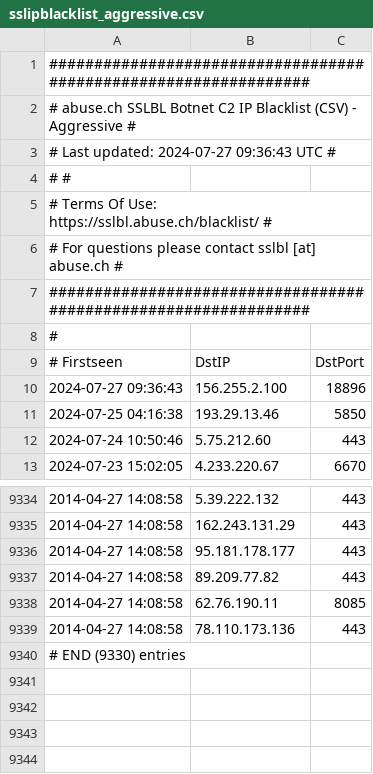
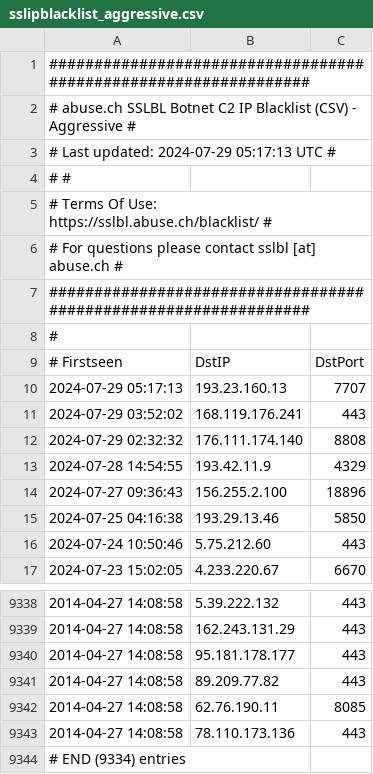
Before and after one commit to VictorCuralea/public-threat-intel-feeds, a CSV file: rawdata/abuse.ch/sslipblacklist_aggressive.csv, drawn as a sheet; only a part is shown, gaps mark what is left out.

```diff
--- a/rawdata/abuse.ch/sslipblacklist_aggressive.csv
+++ b/rawdata/abuse.ch/sslipblacklist_aggressive.csv
@@ -2,3 +2,3 @@
 # abuse.ch SSLBL Botnet C2 IP Blacklist (CSV) - Aggressive     #
-# Last updated: 2024-07-27 09:36:43 UTC                        #
+# Last updated: 2024-07-29 05:17:13 UTC                        #
 #                                                              #
@@ -9,2 +9,6 @@
 # Firstseen,DstIP,DstPort
+2024-07-29 05:17:13,193.23.160.13,7707
+2024-07-29 03:52:02,168.119.176.241,443
+2024-07-29 02:32:32,176.111.174.140,8808
+2024-07-28 14:54:55,193.42.11.9,4329
 2024-07-27 09:36:43,156.255.2.100,18896
@@ -9339,2 +9343,2 @@
 2014-04-27 14:08:58,78.110.173.136,443
-# END (9330) entries
+# END (9334) entries
```
Also changed, not shown: rawdata/abuse.ch/sslblacklist.csv, rawdata/abuse.ch/sslipblacklist.csv, 41 other files.
